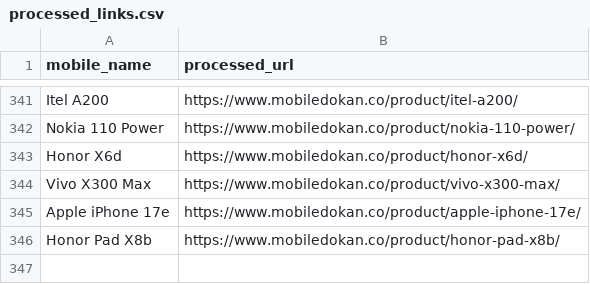
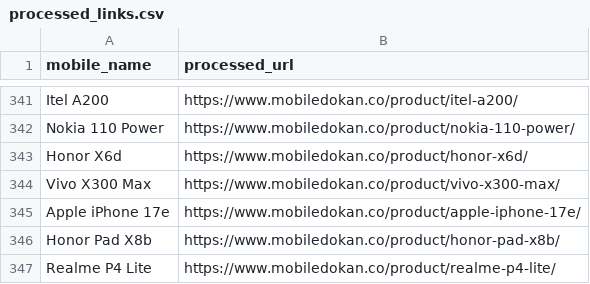
Before and after one commit to fahimpyto/RiyasadAzim-of-Phones, a CSV file: processed_links.csv, drawn as a sheet; only a part is shown, gaps mark what is left out.

```diff
--- a/processed_links.csv
+++ b/processed_links.csv
@@ -346 +346,2 @@ Apple iPhone 17e,https://www.mobiledokan.co/product/apple-iphone-17e/
 Honor Pad X8b,https://www.mobiledokan.co/product/honor-pad-x8b/
+Realme P4 Lite,https://www.mobiledokan.co/product/realme-p4-lite/
```
Also changed, not shown: 2 other files.
